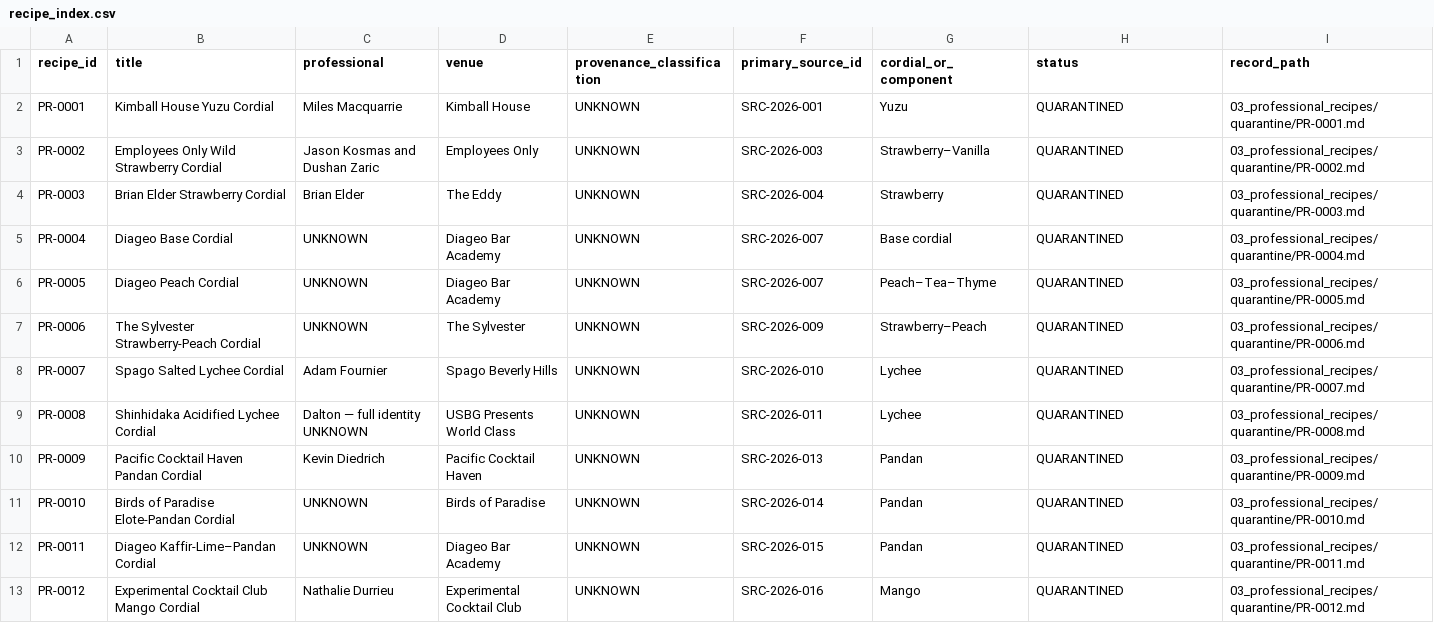
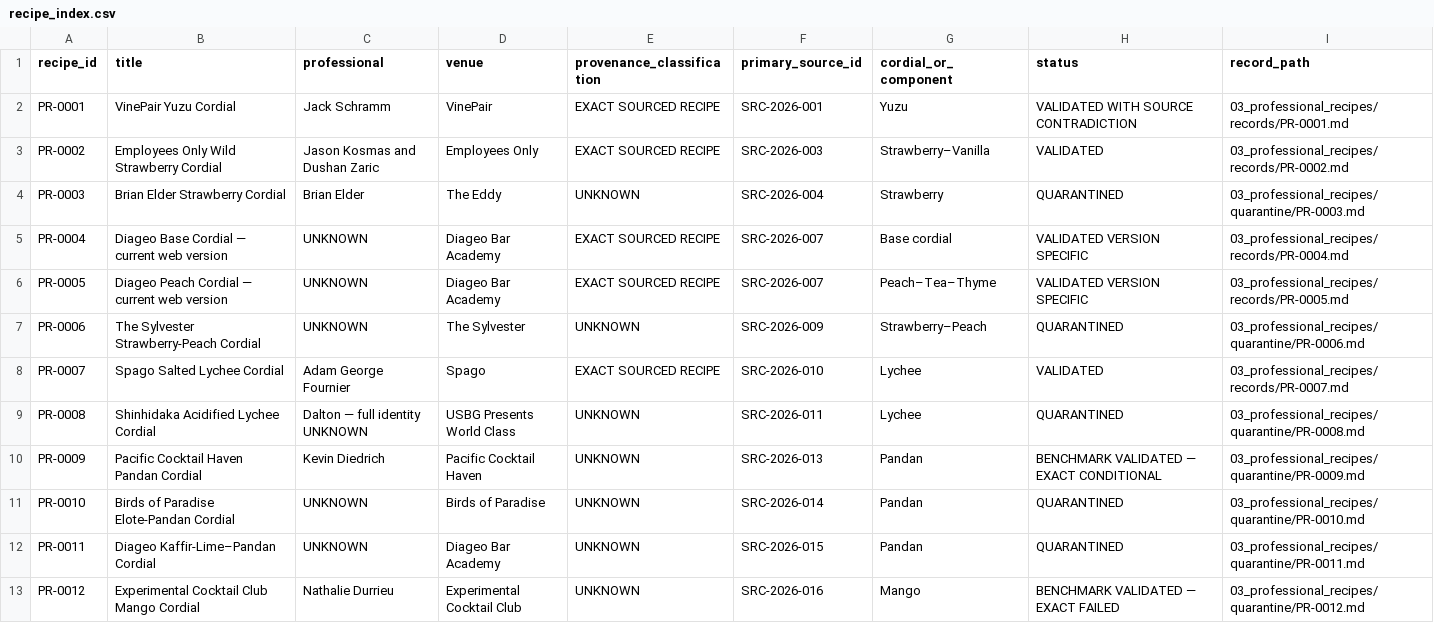
Before and after one commit to derkaal/Cordials, a CSV file: 03_professional_recipes/recipe_index.csv, drawn as a sheet.

```diff
--- a/03_professional_recipes/recipe_index.csv
+++ b/03_professional_recipes/recipe_index.csv
@@ -1,13 +1,13 @@
 recipe_id,title,professional,venue,provenance_classification,primary_source_id,cordial_or_component,status,record_path
-PR-0001,Kimball House Yuzu Cordial,Miles Macquarrie,Kimball House,UNKNOWN,SRC-2026-001,Yuzu,QUARANTINED,03_professional_recipes/quarantine/PR-0001.md
-PR-0002,Employees Only Wild Strawberry Cordial,Jason Kosmas and Dushan Zaric,Employees Only,UNKNOWN,SRC-2026-003,Strawberry–Vanilla,QUARANTINED,03_professional_recipes/quarantine/PR-0002.md
+PR-0001,VinePair Yuzu Cordial,Jack Schramm,VinePair,EXACT SOURCED RECIPE,SRC-2026-001,Yuzu,VALIDATED WITH SOURCE CONTRADICTION,03_professional_recipes/records/PR-0001.md
+PR-0002,Employees Only Wild Strawberry Cordial,Jason Kosmas and Dushan Zaric,Employees Only,EXACT SOURCED RECIPE,SRC-2026-003,Strawberry–Vanilla,VALIDATED,03_professional_recipes/records/PR-0002.md
 PR-0003,Brian Elder Strawberry Cordial,Brian Elder,The Eddy,UNKNOWN,SRC-2026-004,Strawberry,QUARANTINED,03_professional_recipes/quarantine/PR-0003.md
-PR-0004,Diageo Base Cordial,UNKNOWN,Diageo Bar Academy,UNKNOWN,SRC-2026-007,Base cordial,QUARANTINED,03_professional_recipes/quarantine/PR-0004.md
-PR-0005,Diageo Peach Cordial,UNKNOWN,Diageo Bar Academy,UNKNOWN,SRC-2026-007,Peach–Tea–Thyme,QUARANTINED,03_professional_recipes/quarantine/PR-0005.md
+PR-0004,Diageo Base Cordial — current web version,UNKNOWN,Diageo Bar Academy,EXACT SOURCED RECIPE,SRC-2026-007,Base cordial,VALIDATED VERSION SPECIFIC,03_professional_recipes/records/PR-0004.md
+PR-0005,Diageo Peach Cordial — current web version,UNKNOWN,Diageo Bar Academy,EXACT SOURCED RECIPE,SRC-2026-007,Peach–Tea–Thyme,VALIDATED VERSION SPECIFIC,03_professional_recipes/records/PR-0005.md
 PR-0006,The Sylvester Strawberry-Peach Cordial,UNKNOWN,The Sylvester,UNKNOWN,SRC-2026-009,Strawberry–Peach,QUARANTINED,03_professional_recipes/quarantine/PR-0006.md
-PR-0007,Spago Salted Lychee Cordial,Adam Fournier,Spago Beverly Hills,UNKNOWN,SRC-2026-010,Lychee,QUARANTINED,03_professional_recipes/quarantine/PR-0007.md
+PR-0007,Spago Salted Lychee Cordial,Adam George Fournier,Spago,EXACT SOURCED RECIPE,SRC-2026-010,Lychee,VALIDATED,03_professional_recipes/records/PR-0007.md
 PR-0008,Shinhidaka Acidified Lychee Cordial,Dalton — full identity UNKNOWN,USBG Presents World Class,UNKNOWN,SRC-2026-011,Lychee,QUARANTINED,03_professional_recipes/quarantine/PR-0008.md
-PR-0009,Pacific Cocktail Haven Pandan Cordial,Kevin Diedrich,Pacific Cocktail Haven,UNKNOWN,SRC-2026-013,Pandan,QUARANTINED,03_professional_recipes/quarantine/PR-0009.md
+PR-0009,Pacific Cocktail Haven Pandan Cordial,Kevin Diedrich,Pacific Cocktail Haven,UNKNOWN,SRC-2026-013,Pandan,BENCHMARK VALIDATED — EXACT CONDITIONAL,03_professional_recipes/quarantine/PR-0009.md
 PR-0010,Birds of Paradise Elote-Pandan Cordial,UNKNOWN,Birds of Paradise,UNKNOWN,SRC-2026-014,Pandan,QUARANTINED,03_professional_recipes/quarantine/PR-0010.md
 PR-0011,Diageo Kaffir-Lime–Pandan Cordial,UNKNOWN,Diageo Bar Academy,UNKNOWN,SRC-2026-015,Pandan,QUARANTINED,03_professional_recipes/quarantine/PR-0011.md
-PR-0012,Experimental Cocktail Club Mango Cordial,Nathalie Durrieu,Experimental Cocktail Club,UNKNOWN,SRC-2026-016,Mango,QUARANTINED,03_professional_recipes/quarantine/PR-0012.md
+PR-0012,Experimental Cocktail Club Mango Cordial,Nathalie Durrieu,Experimental Cocktail Club,UNKNOWN,SRC-2026-016,Mango,BENCHMARK VALIDATED — EXACT FAILED,03_professional_recipes/quarantine/PR-0012.md
```
Also changed, not shown: 02_sources/bibliography.csv, 25 other files.
